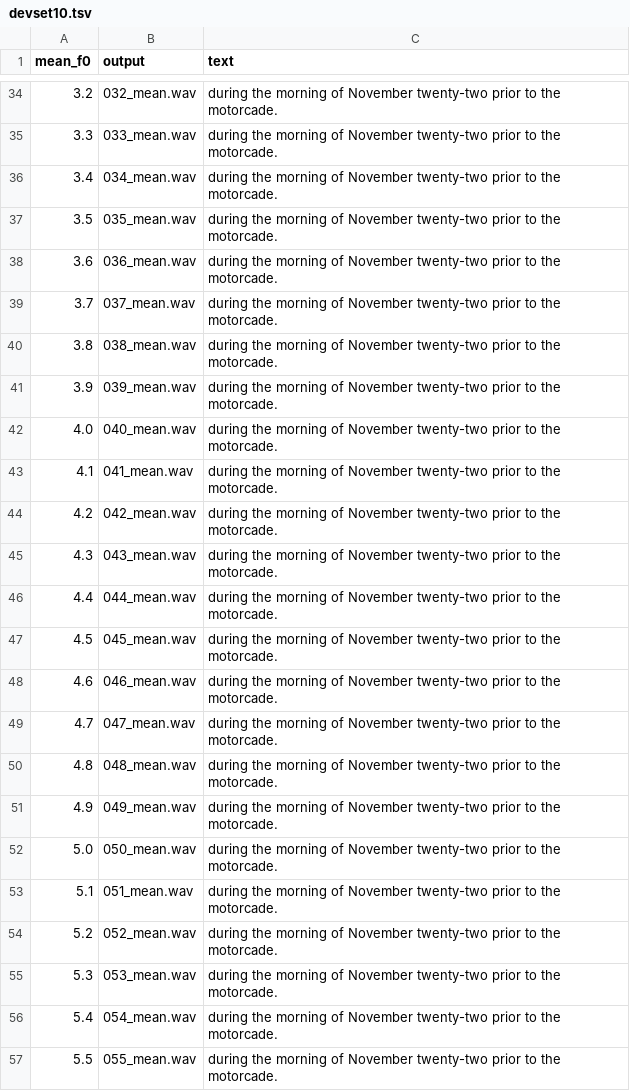
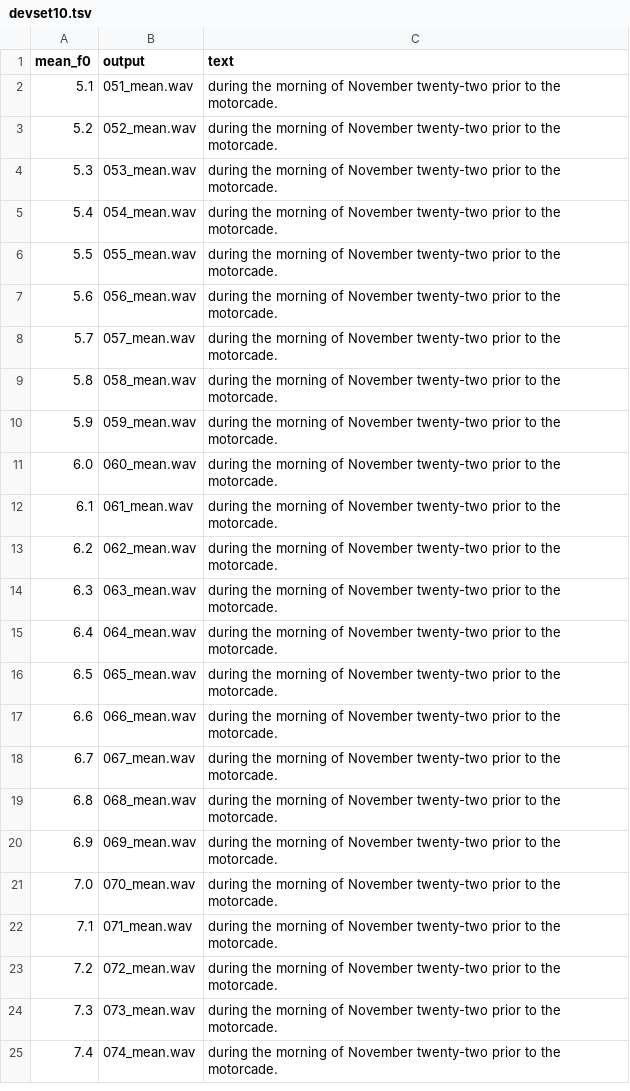
Before and after one commit to wencywonderx/FastPitches, a TSV file: PyTorch/SpeechSynthesis/FastPitch/phrases/devset10.tsv, drawn as a sheet; only a part is shown, gaps mark what is left out; the shorter side is filled out with more unchanged rows; the diff covers the shown part only.

```diff
--- a/PyTorch/SpeechSynthesis/FastPitch/phrases/devset10.tsv
+++ b/PyTorch/SpeechSynthesis/FastPitch/phrases/devset10.tsv
@@ -34,20 +2 @@ mean_f0	output	text
-3.2	032_mean.wav	during the morning of November twenty-two prior to the motorcade.
-3.3	033_mean.wav	during the morning of November twenty-two prior to the motorcade.
-3.4	034_mean.wav	during the morning of November twenty-two prior to the motorcade.
-3.5	035_mean.wav	during the morning of November twenty-two prior to the motorcade.
-3.6	036_mean.wav	during the morning of November twenty-two prior to the motorcade.
-3.7	037_mean.wav	during the morning of November twenty-two prior to the motorcade.
-3.8	038_mean.wav	during the morning of November twenty-two prior to the motorcade.
-3.9	039_mean.wav	during the morning of November twenty-two prior to the motorcade.
-4.0	040_mean.wav	during the morning of November twenty-two prior to the motorcade.
-4.1	041_mean.wav	during the morning of November twenty-two prior to the motorcade.
-4.2	042_mean.wav	during the morning of November twenty-two prior to the motorcade.
-4.3	043_mean.wav	during the morning of November twenty-two prior to the motorcade.
-4.4	044_mean.wav	during the morning of November twenty-two prior to the motorcade.
-4.5	045_mean.wav	during the morning of November twenty-two prior to the motorcade.
-4.6	046_mean.wav	during the morning of November twenty-two prior to the motorcade.
-4.7	047_mean.wav	during the morning of November twenty-two prior to the motorcade.
-4.8	048_mean.wav	during the morning of November twenty-two prior to the motorcade.
-4.9	049_mean.wav	during the morning of November twenty-two prior to the motorcade.
-5.0	050_mean.wav	during the morning of November twenty-two prior to the motorcade.
 5.1	051_mean.wav	during the morning of November twenty-two prior to the motorcade.
```
Also changed, not shown: 32 removed rows elsewhere in this file.
